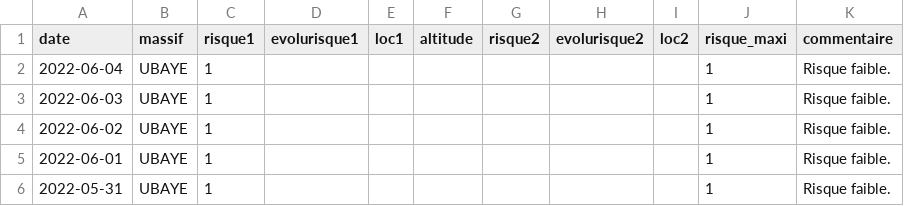
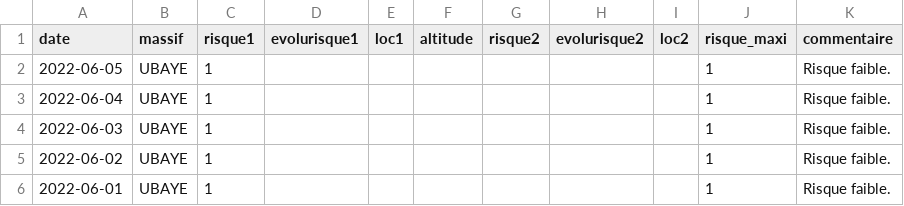
Before and after one commit to qloridant/meteofrance_bra_hist, a CSV file: src/data/UBAYE/hist.csv, drawn as a sheet; only a part is shown; the shorter side is filled out with more unchanged rows.

Commit message:
Daily automatic file update

```diff
--- a/src/data/UBAYE/hist.csv
+++ b/src/data/UBAYE/hist.csv
@@ -1,2 +1,3 @@
 date, massif, risque1, evolurisque1, loc1, altitude, risque2, evolurisque2, loc2, risque_maxi, commentaire
+2022-06-05,UBAYE,1,,,,,,,1,Risque faible.
 2022-06-04,UBAYE,1,,,,,,,1,Risque faible.
```
